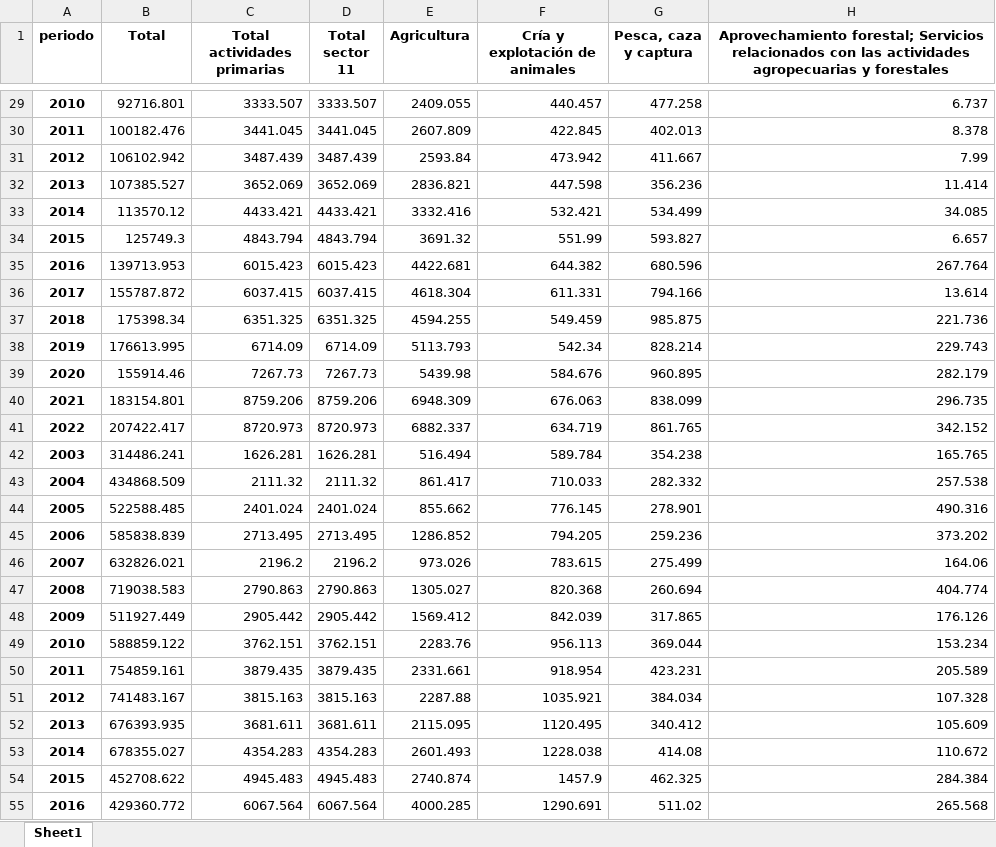
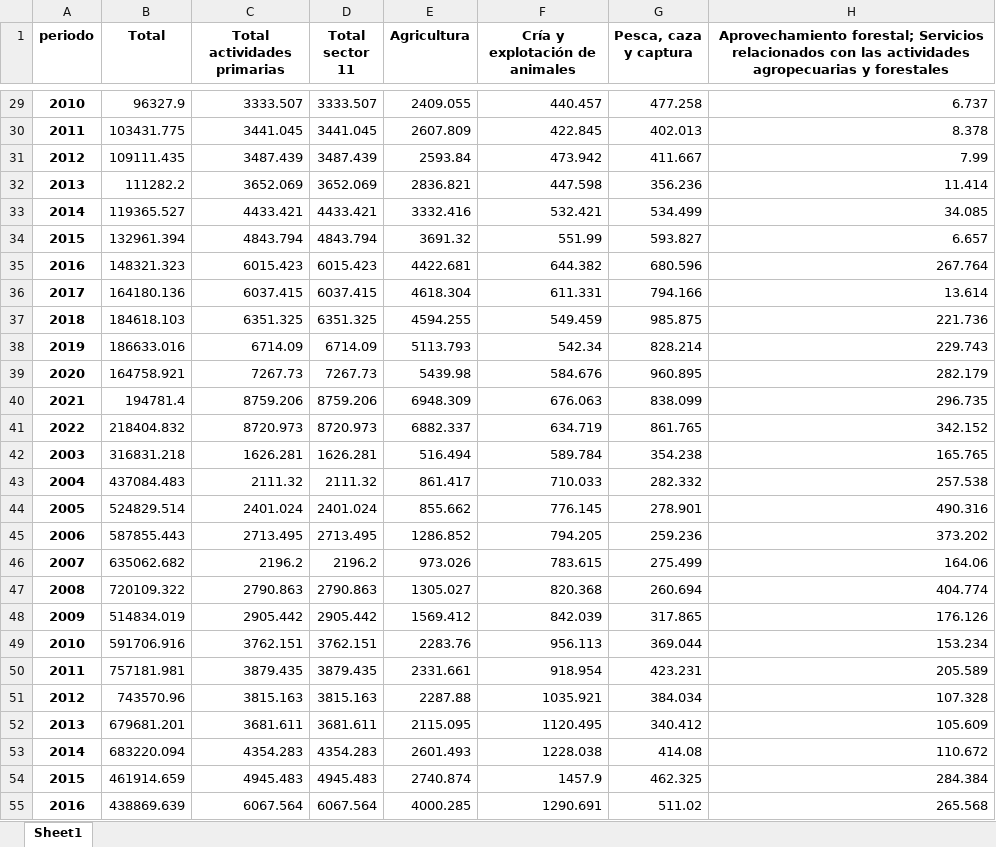
Before and after one commit to jfloresbmxt/fichas_estatales, an Excel workbook: data/pib/pib_nominal.xlsx, sheet Sheet1, drawn as a sheet; only a part is shown, gaps mark what is left out; values as stored, in another font and other column widths than the file's, no borders; the diff covers the shown part only; the diff names each change by its address in the sheet, - before the commit and + after, or states it on an @@ line.

```diff
--- a/data/pib/pib_nominal.xlsx (sheet Sheet1)
+++ b/data/pib/pib_nominal.xlsx (sheet Sheet1)
-B29 (Total): 92716.801
+B29 (Total): 96327.9
-B30 (Total): 100182.476
+B30 (Total): 103431.775
-B31 (Total): 106102.942
+B31 (Total): 109111.435
-B32 (Total): 107385.527
+B32 (Total): 111282.2
-B33 (Total): 113570.12
+B33 (Total): 119365.527
-B34 (Total): 125749.3
+B34 (Total): 132961.394
-B35 (Total): 139713.953
+B35 (Total): 148321.323
-B36 (Total): 155787.872
+B36 (Total): 164180.136
-B37 (Total): 175398.34
+B37 (Total): 184618.103
-B38 (Total): 176613.995
+B38 (Total): 186633.016
-B39 (Total): 155914.46
+B39 (Total): 164758.921
-B40 (Total): 183154.801
+B40 (Total): 194781.4
-B41 (Total): 207422.417
+B41 (Total): 218404.832
-B42 (Total): 314486.241
+B42 (Total): 316831.218
-B43 (Total): 434868.509
+B43 (Total): 437084.483
-B44 (Total): 522588.485
+B44 (Total): 524829.514
-B45 (Total): 585838.839
+B45 (Total): 587855.443
-B46 (Total): 632826.021
+B46 (Total): 635062.682
-B47 (Total): 719038.583
+B47 (Total): 720109.322
-B48 (Total): 511927.449
+B48 (Total): 514834.019
-B49 (Total): 588859.122
+B49 (Total): 591706.916
-B50 (Total): 754859.161
+B50 (Total): 757181.981
-B51 (Total): 741483.167
+B51 (Total): 743570.96
-B52 (Total): 676393.935
+B52 (Total): 679681.201
-B53 (Total): 678355.027
+B53 (Total): 683220.094
-B54 (Total): 452708.622
+B54 (Total): 461914.659
-B55 (Total): 429360.772
+B55 (Total): 438869.639
```
Also changed, not shown: 613 edited cells elsewhere in this sheet, data/pib/pib_real.xlsx, 3 other files.
